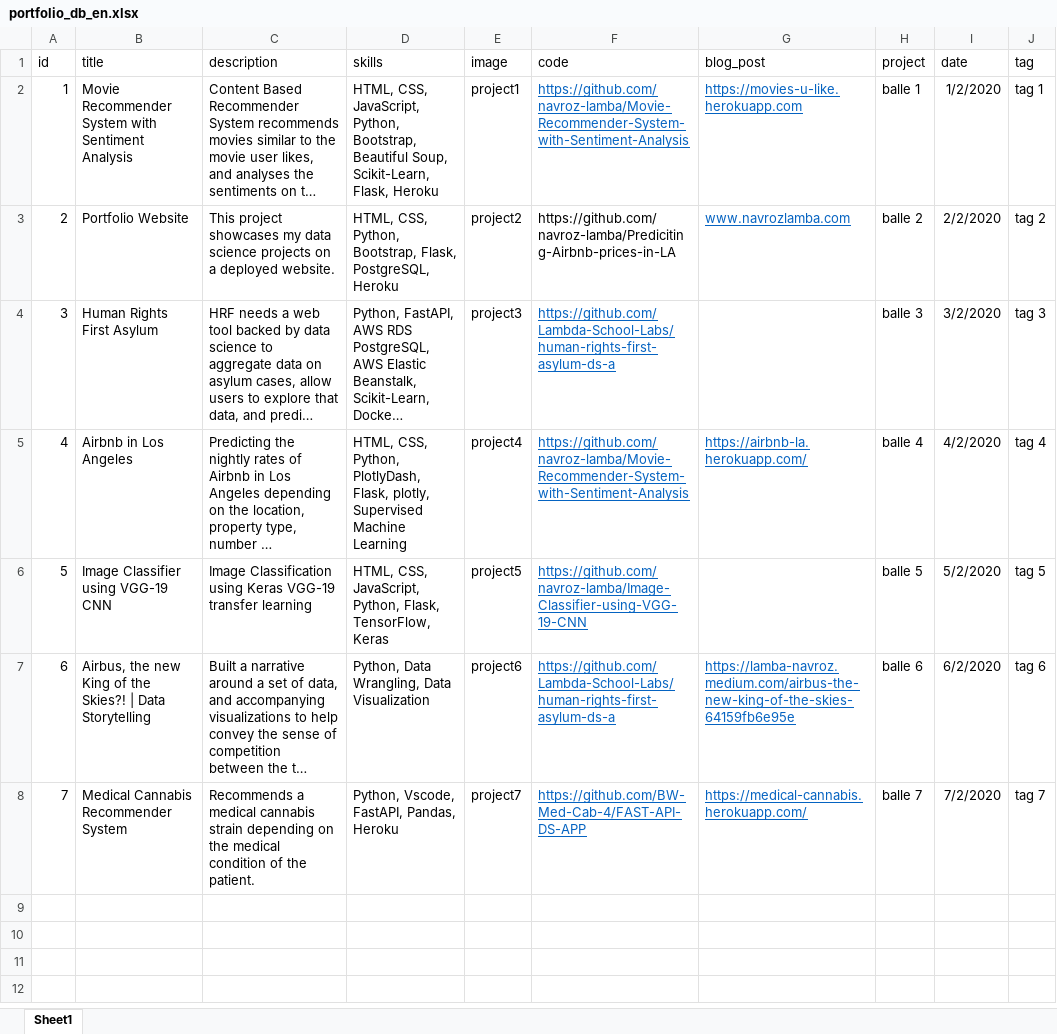
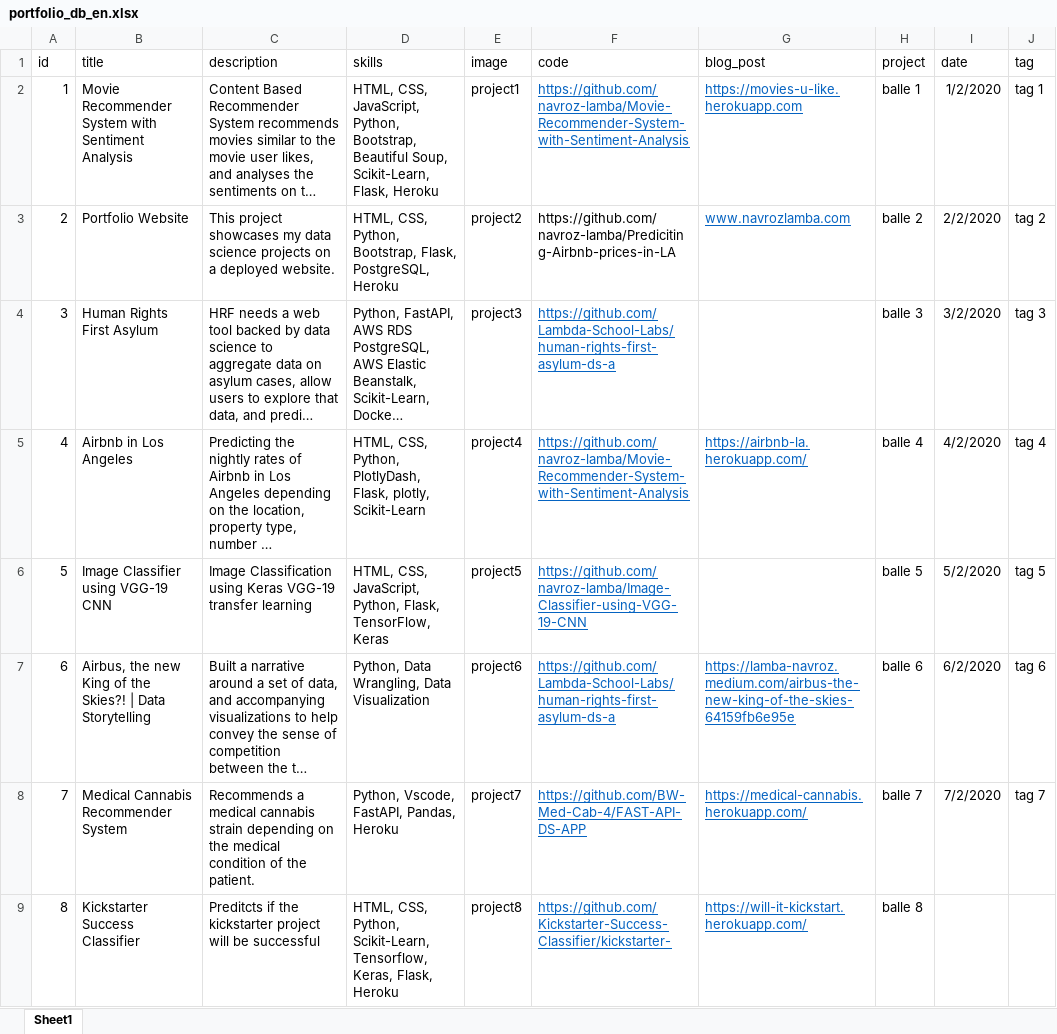
Before and after one commit to navroz-lamba/Portfolio-Website, an Excel workbook: database/portfolio_db_en.xlsx, sheet Sheet1, drawn as a sheet; long unchanged cells end in …; values as stored, in another font and other column widths than the file's, no borders; the diff names each change by its address in the sheet, - before the commit and + after, or states it on an @@ line.

Commit message:
Added project 8 to the portfolio

```diff
--- a/database/portfolio_db_en.xlsx (sheet Sheet1)
+++ b/database/portfolio_db_en.xlsx (sheet Sheet1)
-D5 (skills): …Flask, plotly, Supervised Machine Learning
+D5 (skills): …Flask, plotly, Scikit-Learn
+row 9: 8 | Kickstarter Success Classifier | Preditcts if the kickstarter project will be successful | HTML, CSS, Python, Scikit-Learn, Tensorflow, Keras, Flask, Heroku | project8 | https://github.com/Kickstarter-Success-Classifier/kickstarter- | https://will-it-kickstart.herokuapp.com/ | balle 8
```
Also changed, not shown: database/skills_db_en.xlsx, 2 other files.
